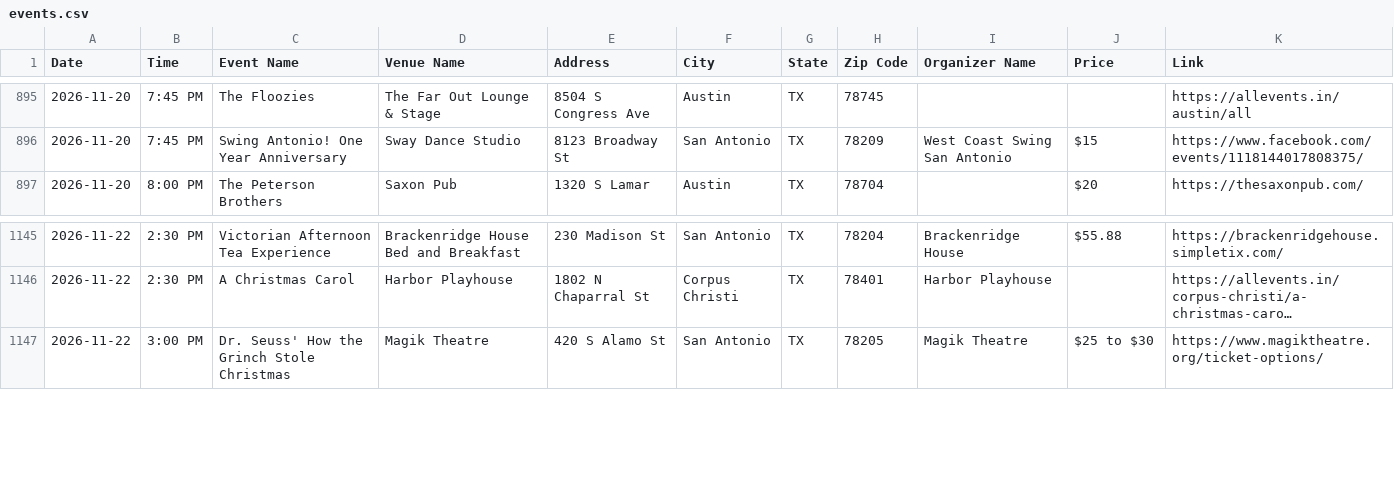
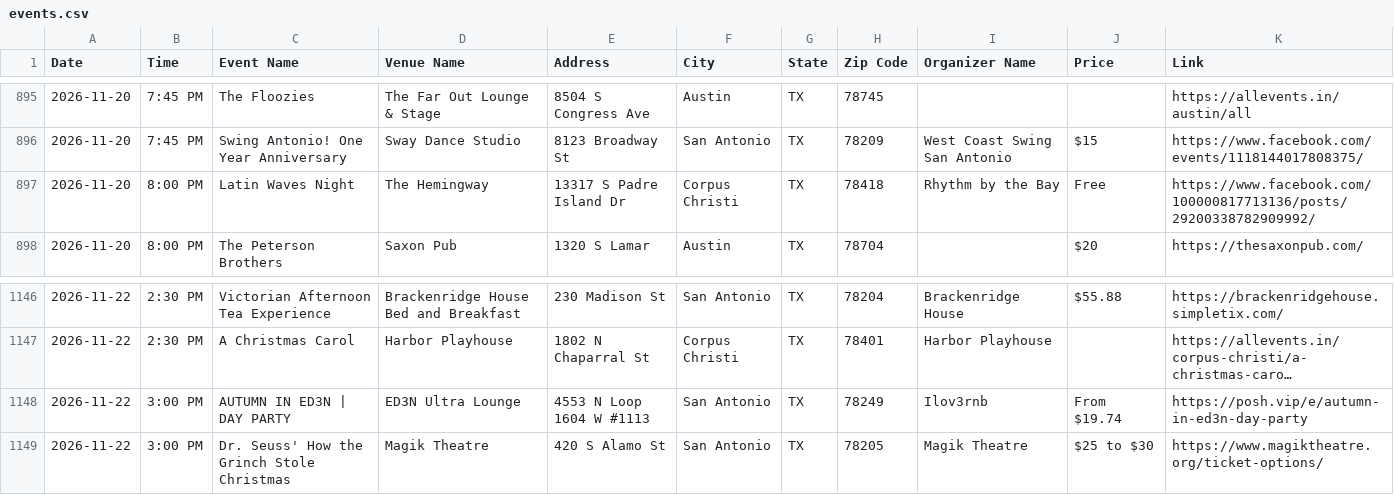
Before and after one commit to ned4short/event-crawler, a CSV file: data/events.csv, drawn as a sheet; only a part is shown, gaps mark what is left out; long unchanged cells end in …; the diff names each change by its address in the sheet, - before the commit and + after, or states it on an @@ line.

```diff
--- a/data/events.csv
+++ b/data/events.csv
+row 897: 2026-11-20 | 8:00 PM | Latin Waves Night | The Hemingway | 13317 S Padre Island Dr | Corpus Christi | TX | 78418 | Rhythm by the Bay | Free | https://www.facebook.com/100000817713136/posts/29200338782909992/
+row 1148: 2026-11-22 | 3:00 PM | AUTUMN IN ED3N | DAY PARTY | ED3N Ultra Lounge | 4553 N Loop 1604 W #1113 | San Antonio | TX | 78249 | Ilov3rnb | From $19.74 | https://posh.vip/e/autumn-in-ed3n-day-party
```
Also changed, not shown: 9 other files.
